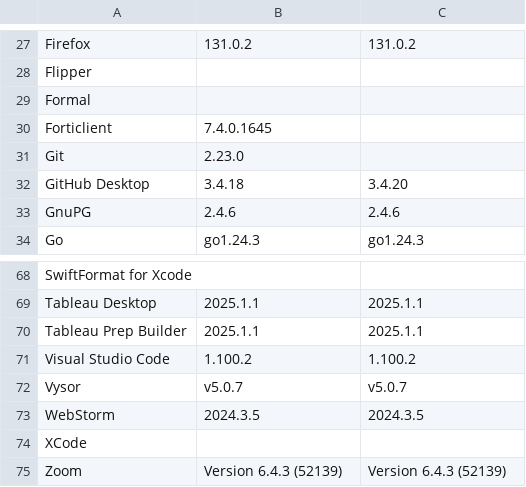
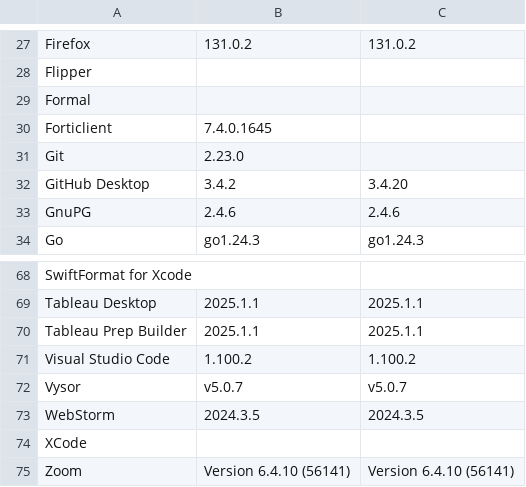
Before and after one commit to aldz-tvlk/munki-notif, a CSV file: current_version.csv, drawn as a sheet; only a part is shown, gaps mark what is left out.

Commit message:
Update current_version.csv

```diff
--- a/current_version.csv
+++ b/current_version.csv
@@ -31,3 +31,3 @@ Forticlient,7.4.0.1645,
 Git,2.23.0,
-GitHub Desktop,3.4.18,3.4.20
+GitHub Desktop,3.4.2,3.4.20
 GnuPG,2.4.6,2.4.6
@@ -74,2 +74,2 @@ WebStorm,2024.3.5,2024.3.5
 XCode,,
-Zoom,Version 6.4.3 (52139),Version 6.4.3 (52139)
+Zoom,Version 6.4.10 (56141),Version 6.4.10 (56141)
```
